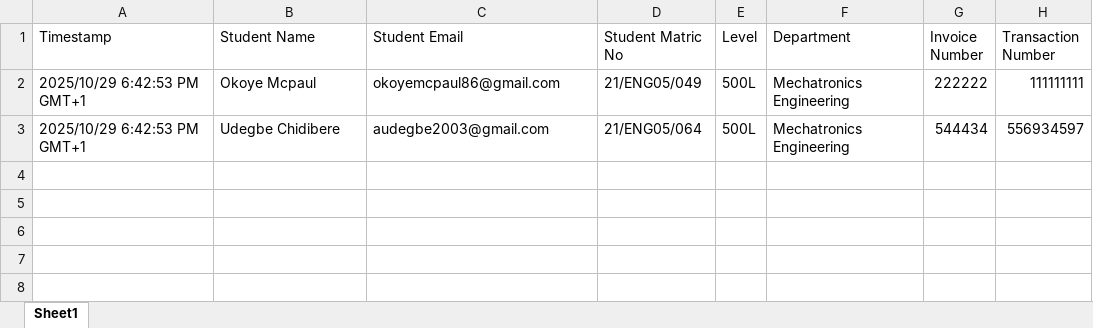
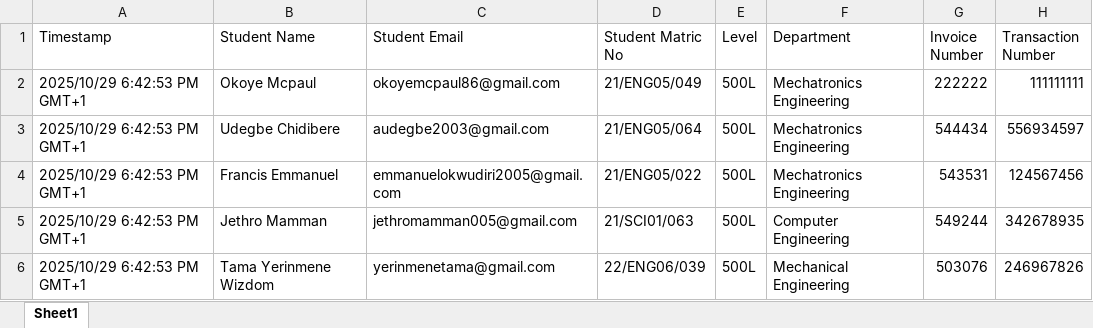
Before and after one commit to NuesaTechTeam/DinnerBookingWebsite, an Excel workbook: backend/utils/SAMPLE.xlsx, sheet Sheet1, drawn as a sheet; values as stored, in another font and other column widths than the file's, no borders; the diff names each change by its address in the sheet, - before the commit and + after, or states it on an @@ line.

```diff
--- a/backend/utils/SAMPLE.xlsx (sheet Sheet1)
+++ b/backend/utils/SAMPLE.xlsx (sheet Sheet1)
+row 4: 2025/10/29 6:42:53 PM GMT+1 | Francis Emmanuel | emmanuelokwudiri2005@gmail.com | 21/ENG05/022 | 500L | Mechatronics Engineering | 543531 | 124567456
+row 5: 2025/10/29 6:42:53 PM GMT+1 | Jethro Mamman | jethromamman005@gmail.com | 21/SCI01/063 | 500L | Computer Engineering | 549244 | 342678935
+row 6: 2025/10/29 6:42:53 PM GMT+1 | Tama Yerinmene Wizdom | yerinmenetama@gmail.com | 22/ENG06/039 | 500L | Mechanical Engineering | 503076 | 246967826
```
Also changed, not shown: 1 other file.
